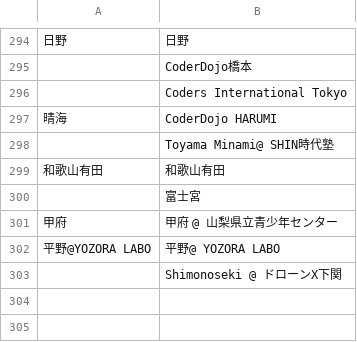
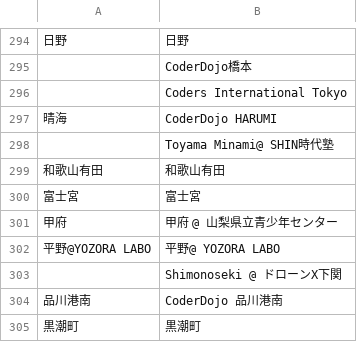
Before and after one commit to coderdojo-japan/map.coderdojo.jp, a CSV file: dojo2dojo.csv, drawn as a sheet; only a part is shown, gaps mark what is left out; the diff names each change by its address in the sheet, - before the commit and + after, or states it on an @@ line.

Commit message:
Update dojo2dojo.csv as of 2025/01/24:
cf. https://bit.ly/coderdojo-japan-stats-data-sheet

```diff
--- a/dojo2dojo.csv
+++ b/dojo2dojo.csv
-A300: (empty)
+A300: 富士宮
+row 304: 品川港南 | CoderDojo 品川港南
+row 305: 黒潮町 | 黒潮町
```
